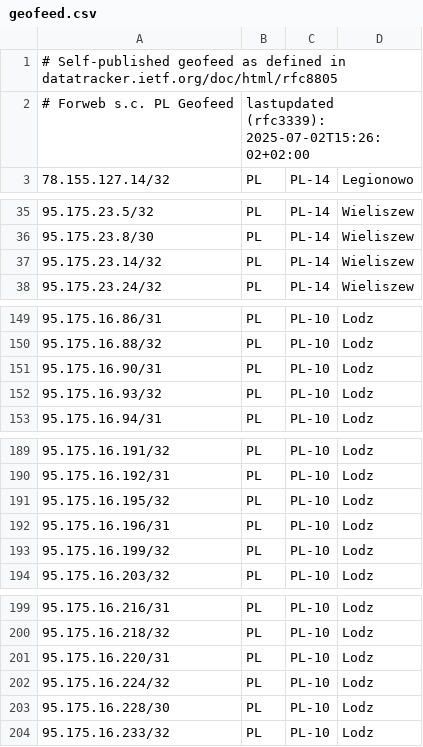
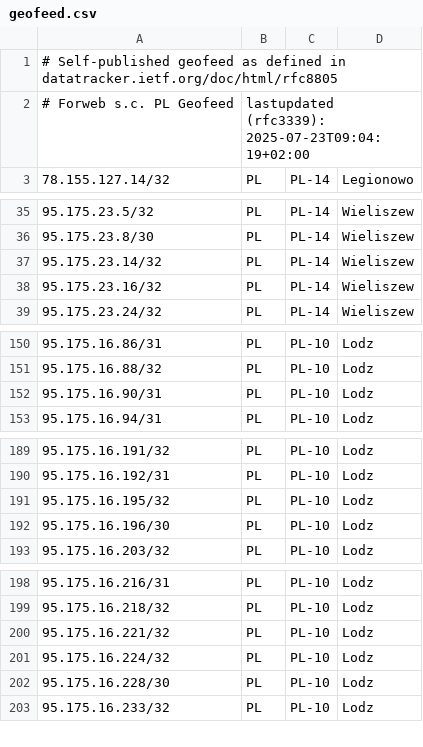
Before and after one commit to forwebpl/geofeed, a CSV file: geofeed.csv, drawn as a sheet; only a part is shown, gaps mark what is left out.

Commit message:
updated

```diff
--- a/geofeed.csv
+++ b/geofeed.csv
@@ -1,3 +1,3 @@
 # Self-published geofeed as defined in datatracker.ietf.org/doc/html/rfc8805
-# Forweb s.c. PL Geofeed,lastupdated (rfc3339): 2025-07-02T15:26:02+02:00
+# Forweb s.c. PL Geofeed,lastupdated (rfc3339): 2025-07-23T09:04:19+02:00
 78.155.127.14/32,PL,PL-14,Legionowo,
@@ -37,2 +37,3 @@
 95.175.23.14/32,PL,PL-14,Wieliszew,
+95.175.23.16/32,PL,PL-14,Wieliszew,
 95.175.23.24/32,PL,PL-14,Wieliszew,
@@ -151,3 +152,2 @@
 95.175.16.90/31,PL,PL-10,Lodz,
-95.175.16.93/32,PL,PL-10,Lodz,
 95.175.16.94/31,PL,PL-10,Lodz,
@@ -191,4 +191,3 @@
 95.175.16.195/32,PL,PL-10,Lodz,
-95.175.16.196/31,PL,PL-10,Lodz,
-95.175.16.199/32,PL,PL-10,Lodz,
+95.175.16.196/30,PL,PL-10,Lodz,
 95.175.16.203/32,PL,PL-10,Lodz,
@@ -200,3 +199,3 @@
 95.175.16.218/32,PL,PL-10,Lodz,
-95.175.16.220/31,PL,PL-10,Lodz,
+95.175.16.221/32,PL,PL-10,Lodz,
 95.175.16.224/32,PL,PL-10,Lodz,
```
